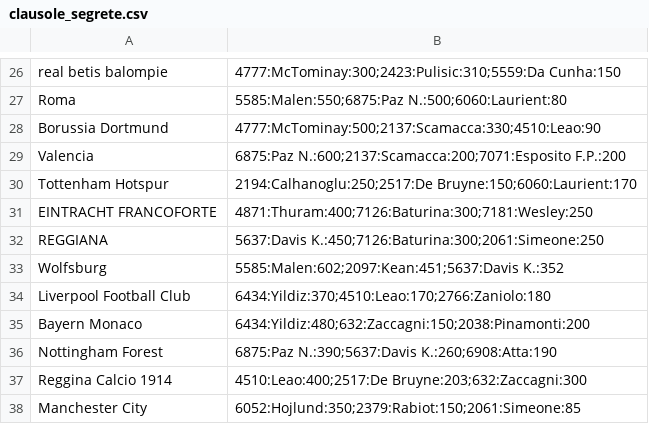
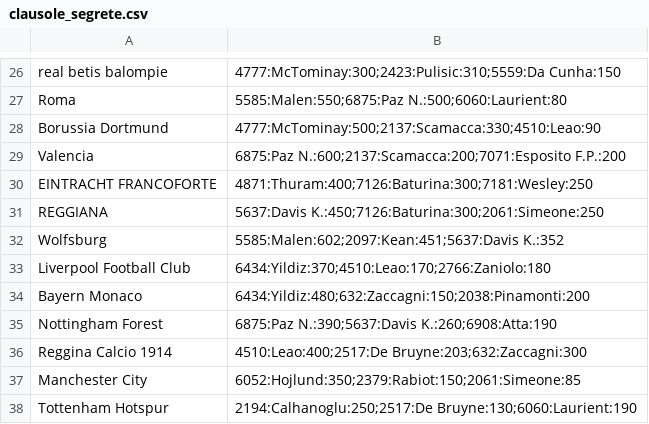
Before and after one commit to boo99ooq/LFM, a CSV file: clausole_segrete.csv, drawn as a sheet; only a part is shown, gaps mark what is left out.

Commit message:
Update Tottenham Hotspur

```diff
--- a/clausole_segrete.csv
+++ b/clausole_segrete.csv
@@ -29,3 +29,2 @@ Borussia Dortmund,4777:McTominay:500;2137:Scamacca:330;4510:Leao:90
 Valencia,6875:Paz N.:600;2137:Scamacca:200;7071:Esposito F.P.:200
-Tottenham Hotspur,2194:Calhanoglu:250;2517:De Bruyne:150;6060:Laurient:170
 EINTRACHT FRANCOFORTE,4871:Thuram:400;7126:Baturina:300;7181:Wesley:250
@@ -38 +37,2 @@ Reggina Calcio 1914,4510:Leao:400;2517:De Bruyne:203;632:Zaccagni:300
 Manchester City,6052:Hojlund:350;2379:Rabiot:150;2061:Simeone:85
+Tottenham Hotspur,2194:Calhanoglu:250;2517:De Bruyne:130;6060:Laurient:190
```
